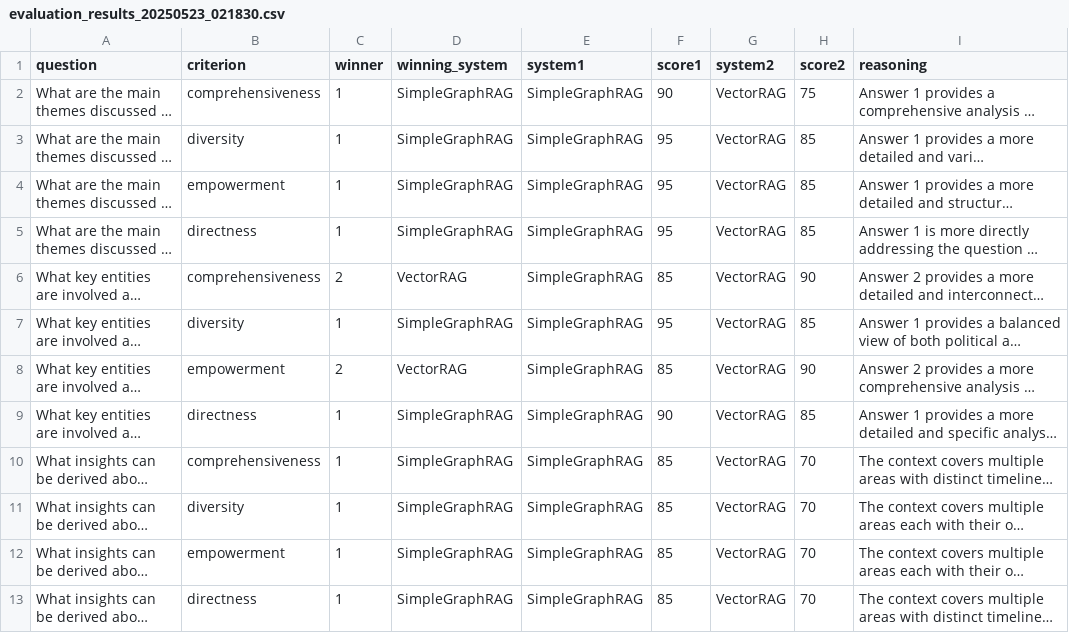
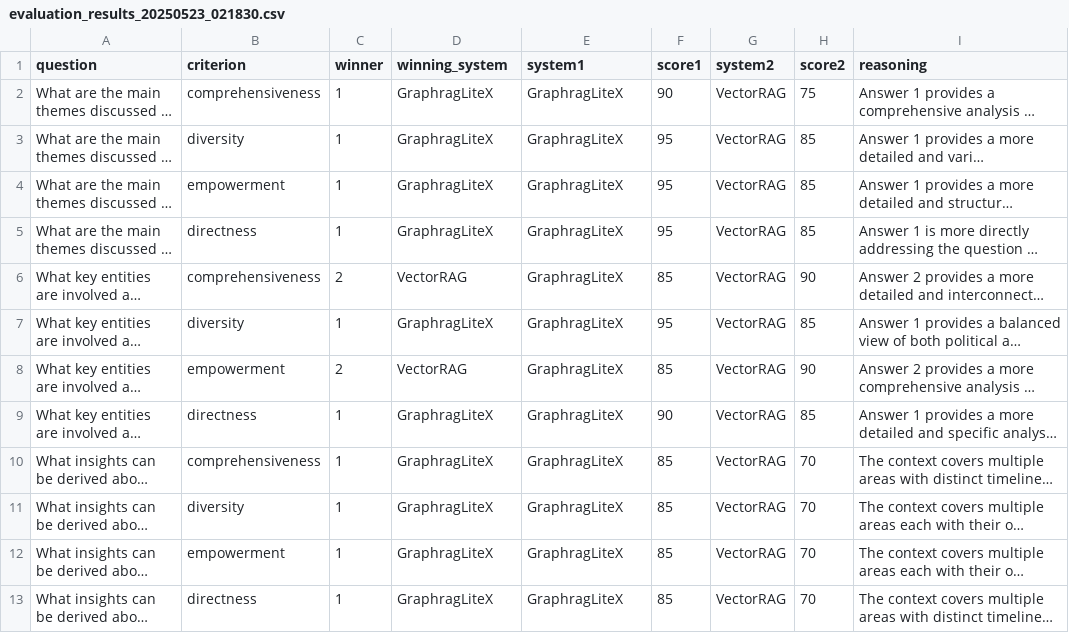
Before and after one commit to Puranjanaaa/graphrag-litex, a CSV file: evaluation/evaluation_results_20250523_021830.csv, drawn as a sheet; long unchanged cells end in …; the diff names each change by its address in the sheet, - before the commit and + after, or states it on an @@ line.

```diff
--- a/evaluation/evaluation_results_20250523_021830.csv
+++ b/evaluation/evaluation_results_20250523_021830.csv
-D2:D5 (winning_system): SimpleGraphRAG
+D2:D5 (winning_system): GraphragLiteX
-E2:E13 (system1): SimpleGraphRAG
+E2:E13 (system1): GraphragLiteX
-D7 (winning_system): SimpleGraphRAG
+D7 (winning_system): GraphragLiteX
-D9:D13 (winning_system): SimpleGraphRAG
+D9:D13 (winning_system): GraphragLiteX
```
Also changed, not shown: 1 other file.
